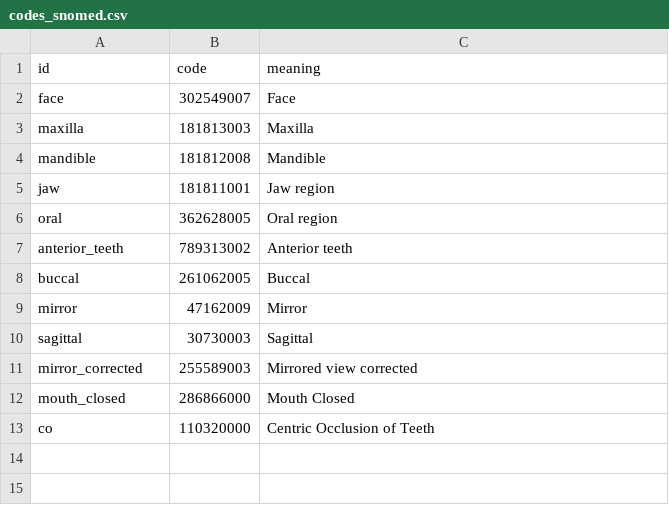
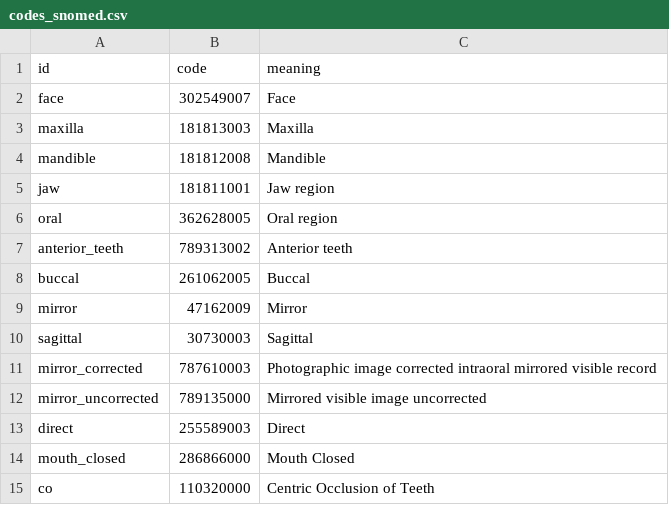
Before and after one commit to open-ortho/dent-oip, a CSV file: source/tables/codes_snomed.csv, drawn as a sheet.

```diff
--- a/source/tables/codes_snomed.csv
+++ b/source/tables/codes_snomed.csv
@@ -10,3 +10,5 @@ mirror,47162009,Mirror
 sagittal,30730003,Sagittal
-mirror_corrected,255589003,Mirrored view corrected
+mirror_corrected,787610003,Photographic image corrected intraoral mirrored visible record
+mirror_uncorrected,789135000,"Mirrored visible image uncorrected "
+direct,255589003,Direct
 mouth_closed,286866000,Mouth Closed
```
Also changed, not shown: source/tables/tags_dicom.csv.
